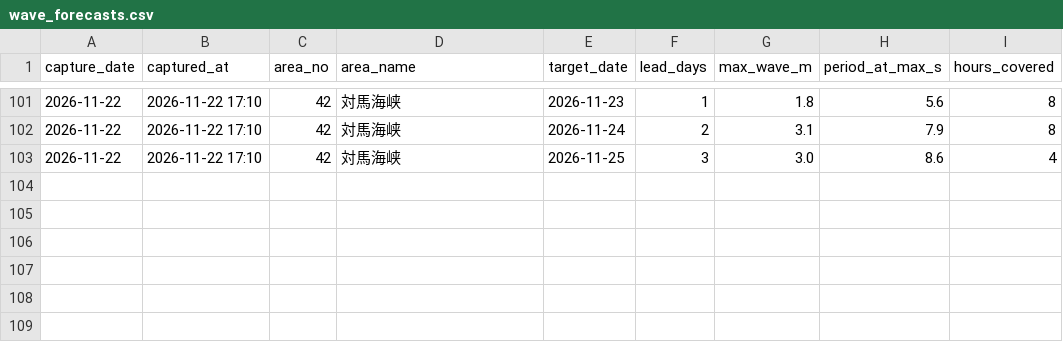
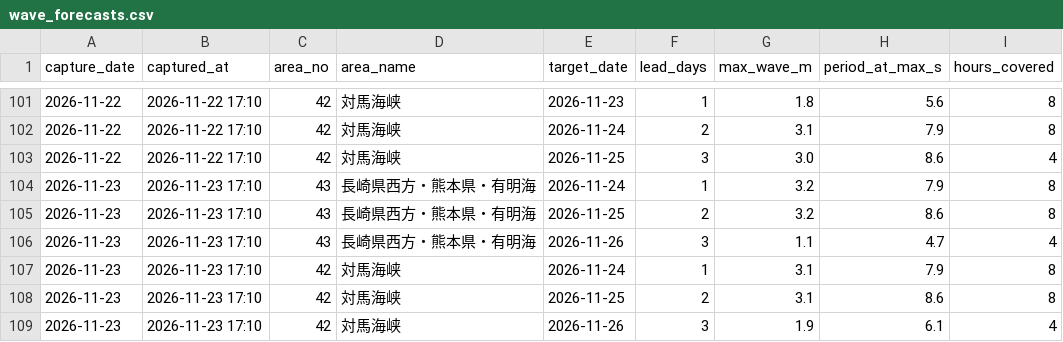
Before and after one commit to 510010/shinkamigoto-route-guide, a CSV file: history/wave_forecasts.csv, drawn as a sheet; only a part is shown, gaps mark what is left out; the diff names each change by its address in the sheet, - before the commit and + after, or states it on an @@ line.

```diff
--- a/history/wave_forecasts.csv
+++ b/history/wave_forecasts.csv
+row 104: 2026-11-23 | 2026-11-23 17:10 | 43 | 長崎県西方・熊本県・有明海 | 2026-11-24 | 1 | 3.2 | 7.9 | 8
+row 105: 2026-11-23 | 2026-11-23 17:10 | 43 | 長崎県西方・熊本県・有明海 | 2026-11-25 | 2 | 3.2 | 8.6 | 8
+row 106: 2026-11-23 | 2026-11-23 17:10 | 43 | 長崎県西方・熊本県・有明海 | 2026-11-26 | 3 | 1.1 | 4.7 | 4
+row 107: 2026-11-23 | 2026-11-23 17:10 | 42 | 対馬海峡 | 2026-11-24 | 1 | 3.1 | 7.9 | 8
+row 108: 2026-11-23 | 2026-11-23 17:10 | 42 | 対馬海峡 | 2026-11-25 | 2 | 3.1 | 8.6 | 8
+row 109: 2026-11-23 | 2026-11-23 17:10 | 42 | 対馬海峡 | 2026-11-26 | 3 | 1.9 | 6.1 | 4
```
Also changed, not shown: history/kyushu_results.csv, history/operation_results.csv, 15 other files.
